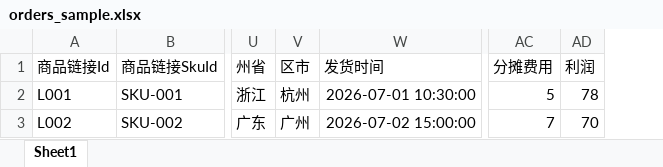
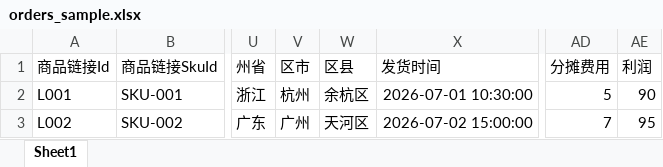
Before and after one commit to csgreater/Cust_ManSys, an Excel workbook: sample_data/orders_sample.xlsx, sheet Sheet1, drawn as a sheet; only a part is shown, gaps mark what is left out; values as stored, in another font and other column widths than the file's, no borders; addresses are those after the commit; the diff names each change by its address in the sheet, - before the commit and + after, or states it on an @@ line.

```diff
--- a/sample_data/orders_sample.xlsx (sheet Sheet1)
+++ b/sample_data/orders_sample.xlsx (sheet Sheet1)
+column W (区县), rows 2-3: 余杭区 | 天河区
-AE2 (利润): 78
+AE2 (利润): 90
-AE3 (利润): 70
+AE3 (利润): 95
```
Also changed, not shown: 3 other files.
